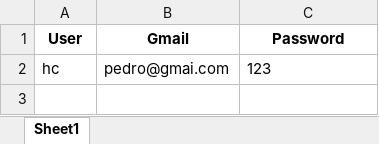
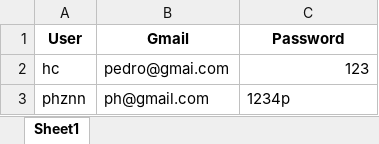
Before and after one commit to realpatocksx/patocksx, an Excel workbook: Chat/static/data/registros.xlsx, sheet Sheet1, drawn as a sheet; values as stored, in another font and other column widths than the file's, no borders; the diff names each change by its address in the sheet, - before the commit and + after, or states it on an @@ line.

```diff
--- a/Chat/static/data/registros.xlsx (sheet Sheet1)
+++ b/Chat/static/data/registros.xlsx (sheet Sheet1)
-C2 alignment: left
+C2 alignment: right
+row 3: phznn | ph@gmail.com | 1234p
```
Also changed, not shown: 3 other files.
